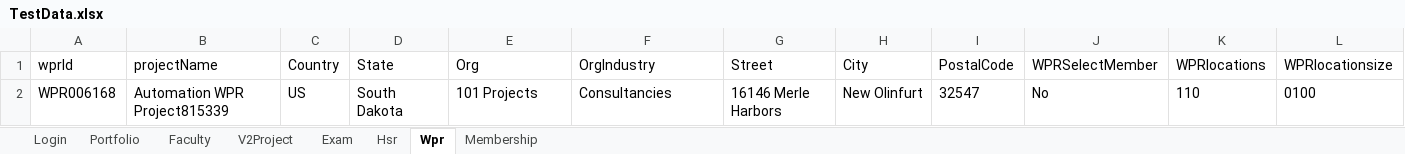
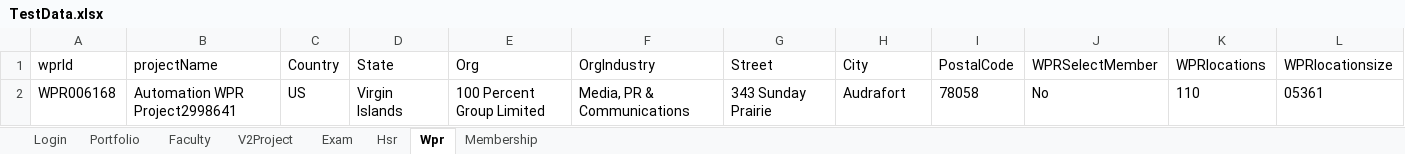
Before and after one commit to hNagesh/TDD_HireProus_project, an Excel workbook: TestData.xlsx, sheet Wpr, drawn as a sheet; values as stored, in another font and other column widths than the file's, no borders; the diff names each change by its address in the sheet, - before the commit and + after, or states it on an @@ line.

```diff
--- a/TestData.xlsx (sheet Wpr)
+++ b/TestData.xlsx (sheet Wpr)
-B2 (projectName): Automation WPR Project815339
+B2 (projectName): Automation WPR Project2998641
-D2 (State): South Dakota
+D2 (State): Virgin Islands
-E2 (Org): 101 Projects
+E2 (Org): 100 Percent Group Limited
-F2 (OrgIndustry): Consultancies
+F2 (OrgIndustry): Media, PR & Communications
-G2 (Street): 16146 Merle Harbors
+G2 (Street): 343 Sunday Prairie
-H2 (City): New Olinfurt
+H2 (City): Audrafort
-I2 (PostalCode): 32547
+I2 (PostalCode): 78058
-L2 (WPRlocationsize): 0100
+L2 (WPRlocationsize): 05361
```
Also changed, not shown: sheet Faculty, sheet V2Project, 5 other files.
